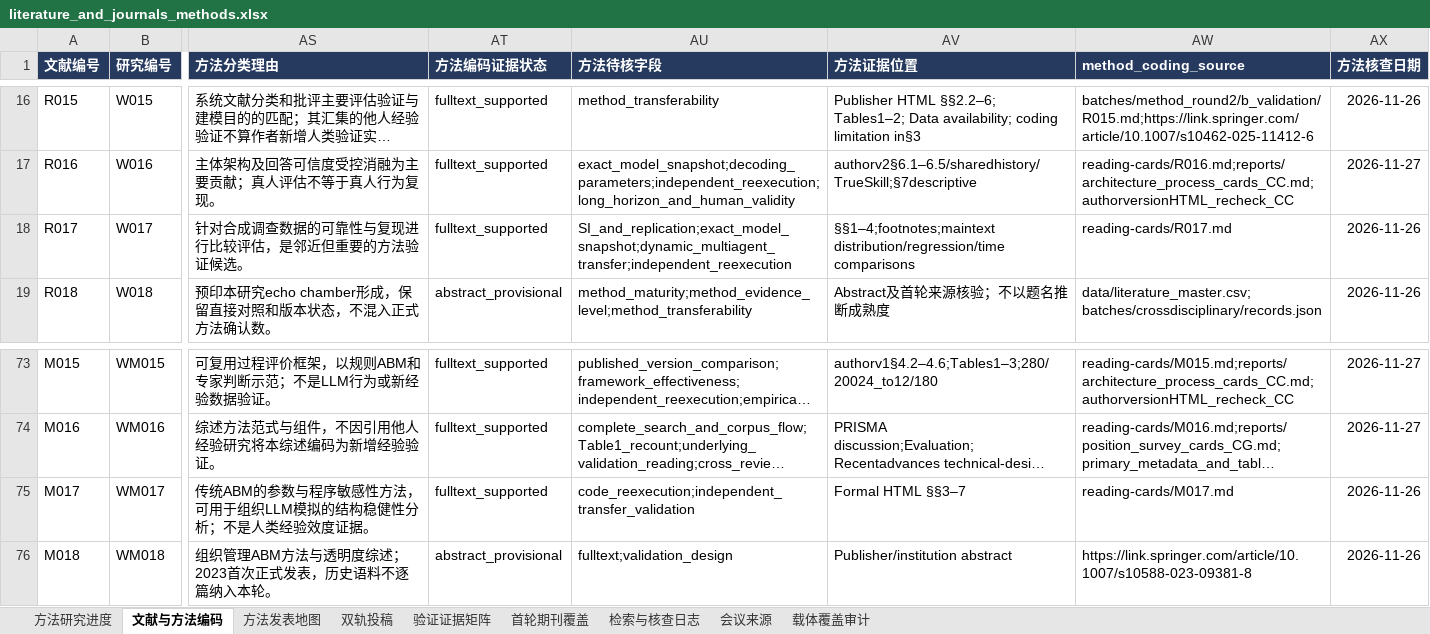
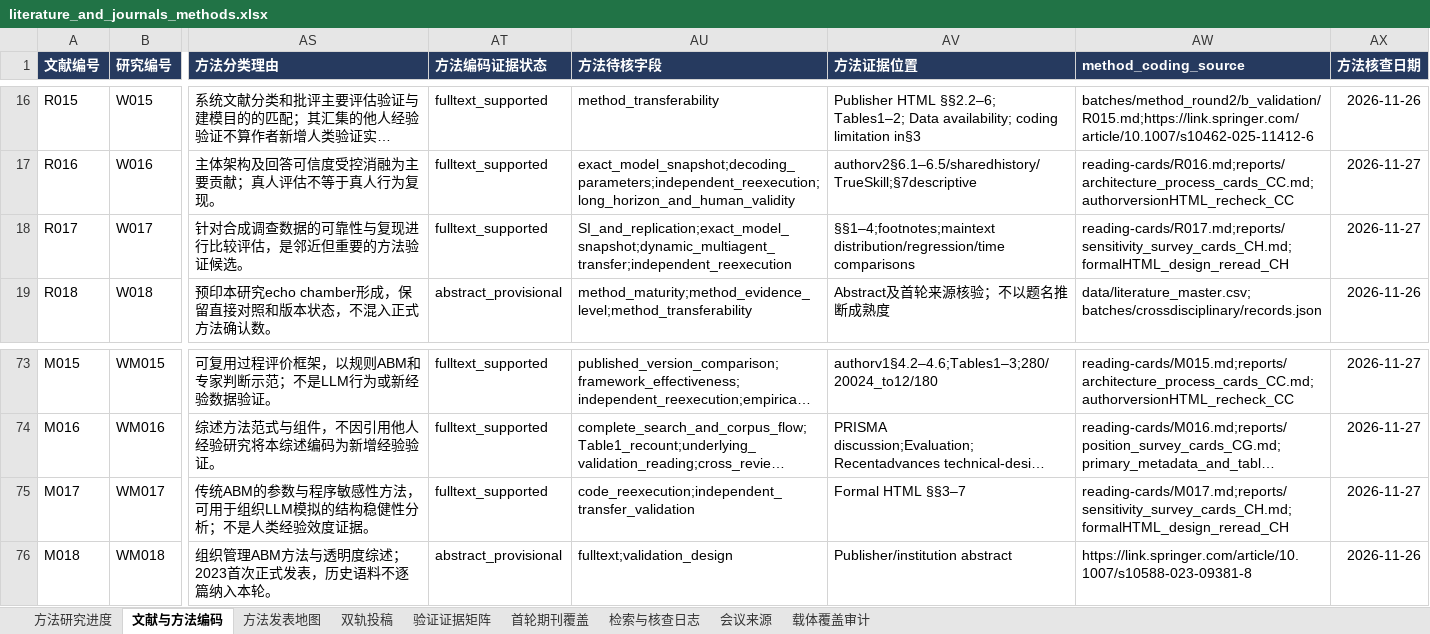
Before and after one commit to BNU-CCR/Agent-EX, an Excel workbook: literature-review/exports/literature_and_journals_methods.xlsx, sheet 文献与方法编码, drawn as a sheet; only a part is shown, gaps mark what is left out; long unchanged cells end in …; values as stored, in another font and other column widths than the file's, no borders; the diff names each change by its address in the sheet, - before the commit and + after, or states it on an @@ line.

Commit message:
docs(literature): clarify sensitivity and synthetic survey repeated units

```diff
--- a/literature-review/exports/literature_and_journals_methods.xlsx (sheet 文献与方法编码)
+++ b/literature-review/exports/literature_and_journals_methods.xlsx (sheet 文献与方法编码)
-AW18 (method_coding_source): reading-cards/R017.md
+AW18 (method_coding_source): reading-cards/R017.md;reports/sensitivity_survey_cards_CH.md;formalHTML_design_reread_CH
-AX18 (方法核查日期): 2026-11-26
+AX18 (方法核查日期): 2026-11-27
-AW75 (method_coding_source): reading-cards/M017.md
+AW75 (method_coding_source): reading-cards/M017.md;reports/sensitivity_survey_cards_CH.md;formalHTML_design_reread_CH
-AX75 (方法核查日期): 2026-11-26
+AX75 (方法核查日期): 2026-11-27
```
Also changed, not shown: sheet 检索与核查日志, 18 other files.
